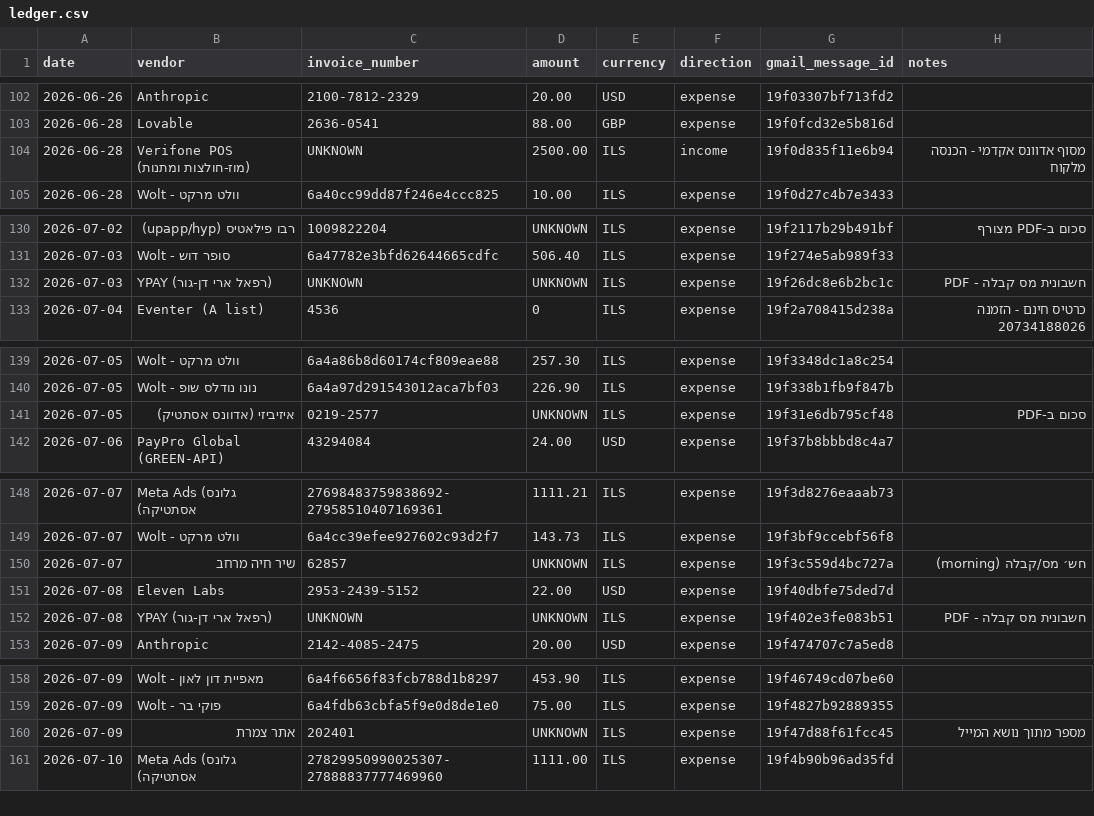
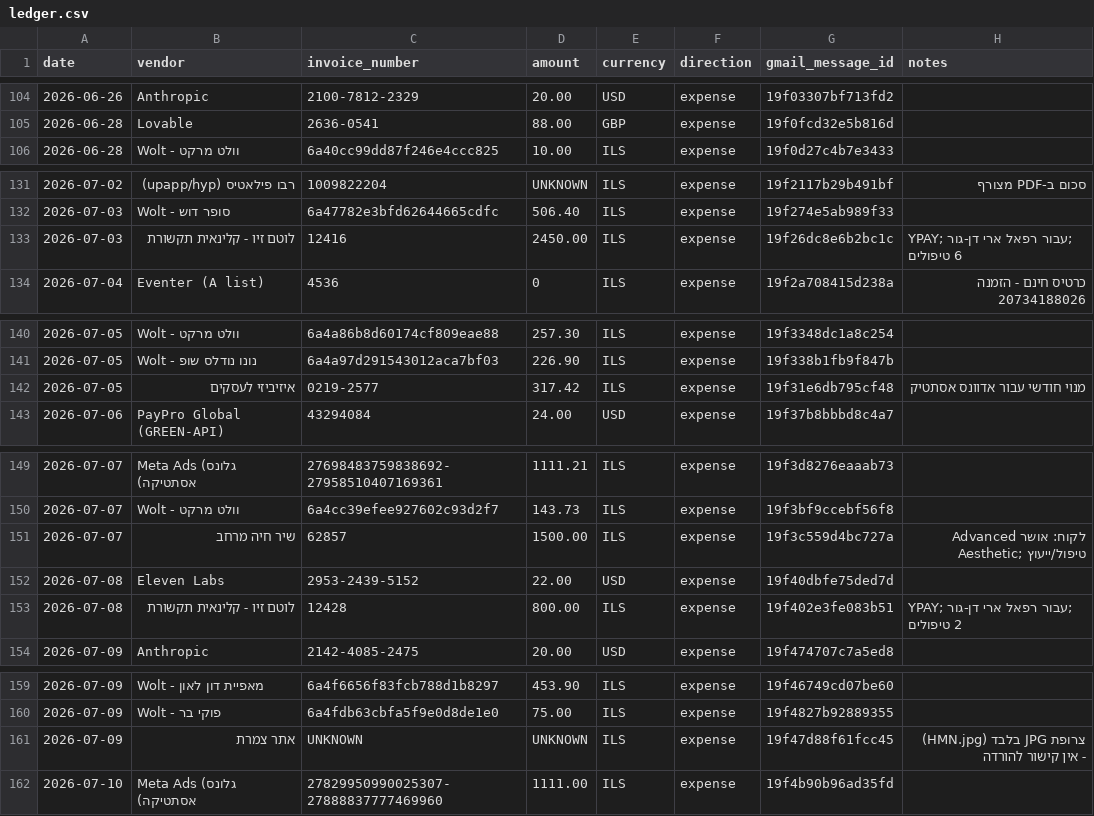
Before and after one commit to osherv55-ship-it/nanobanana-mcp, a CSV file: invoices/ledger.csv, drawn as a sheet; only a part is shown, gaps mark what is left out; the diff covers the shown part only.

```diff
--- a/invoices/ledger.csv
+++ b/invoices/ledger.csv
@@ -103,3 +105,2 @@ date,vendor,invoice_number,amount,currency,direction,gmail_message_id,notes
 2026-06-28,Lovable,2636-0541,88.00,GBP,expense,19f0fcd32e5b816d,
-2026-06-28,Verifone POS (מוז-חולצות ומתנות),UNKNOWN,2500.00,ILS,income,19f0d835f11e6b94,מסוף אדוונס אקדמי - הכנסה מלקוח
 2026-06-28,Wolt - וולט מרקט,6a40cc99dd87f246e4ccc825,10.00,ILS,expense,19f0d27c4b7e3433,
@@ -131,3 +132,3 @@ date,vendor,invoice_number,amount,currency,direction,gmail_message_id,notes
 2026-07-03,Wolt - סופר דוש,6a47782e3bfd62644665cdfc,506.40,ILS,expense,19f274e5ab989f33,
-2026-07-03,YPAY (רפאל ארי דן-גור),UNKNOWN,UNKNOWN,ILS,expense,19f26dc8e6b2bc1c,חשבונית מס קבלה - PDF
+2026-07-03,לוטם זיו - קלינאית תקשורת,12416,2450.00,ILS,expense,19f26dc8e6b2bc1c,YPAY; עבור רפאל ארי דן-גור; 6 טיפולים
 2026-07-04,Eventer (A list),4536,0,ILS,expense,19f2a708415d238a,כרטיס חינם - הזמנה 20734188026
@@ -140,3 +141,3 @@ date,vendor,invoice_number,amount,currency,direction,gmail_message_id,notes
 2026-07-05,Wolt - נונו נודלס שופ,6a4a97d291543012aca7bf03,226.90,ILS,expense,19f338b1fb9f847b,
-2026-07-05,איזיביזי (אדוונס אסתטיק),0219-2577,UNKNOWN,ILS,expense,19f31e6db795cf48,סכום ב-PDF
+2026-07-05,איזיביזי לעסקים,0219-2577,317.42,ILS,expense,19f31e6db795cf48,מנוי חודשי עבור אדוונס אסתטיק
 2026-07-06,PayPro Global (GREEN-API),43294084,24.00,USD,expense,19f37b8bbbd8c4a7,
@@ -149,5 +150,5 @@ date,vendor,invoice_number,amount,currency,direction,gmail_message_id,notes
 2026-07-07,Wolt - וולט מרקט,6a4cc39efee927602c93d2f7,143.73,ILS,expense,19f3bf9ccebf56f8,
-2026-07-07,שיר חיה מרחב,62857,UNKNOWN,ILS,expense,19f3c559d4bc727a,חש׳ מס/קבלה (morning)
+2026-07-07,שיר חיה מרחב,62857,1500.00,ILS,expense,19f3c559d4bc727a,לקוח: אושר Advanced Aesthetic; טיפול/ייעוץ
 2026-07-08,Eleven Labs,2953-2439-5152,22.00,USD,expense,19f40dbfe75ded7d,
-2026-07-08,YPAY (רפאל ארי דן-גור),UNKNOWN,UNKNOWN,ILS,expense,19f402e3fe083b51,חשבונית מס קבלה - PDF
+2026-07-08,לוטם זיו - קלינאית תקשורת,12428,800.00,ILS,expense,19f402e3fe083b51,YPAY; עבור רפאל ארי דן-גור; 2 טיפולים
 2026-07-09,Anthropic,2142-4085-2475,20.00,USD,expense,19f474707c7a5ed8,
@@ -159,3 +160,3 @@ date,vendor,invoice_number,amount,currency,direction,gmail_message_id,notes
 2026-07-09,Wolt - פוקי בר,6a4fdb63cbfa5f9e0d8de1e0,75.00,ILS,expense,19f4827b92889355,
-2026-07-09,אתר צמרת,202401,UNKNOWN,ILS,expense,19f47d88f61fcc45,מספר מתוך נושא המייל
+2026-07-09,אתר צמרת,UNKNOWN,UNKNOWN,ILS,expense,19f47d88f61fcc45,צרופת JPG בלבד (HMN.jpg) - אין קישור להורדה
 2026-07-10,Meta Ads (גלונס אסתטיקה),27829950990025307-27888837777469960,1111.00,ILS,expense,19f4b90b96ad35fd,
```
Also changed, not shown: 8 added rows, 6 removed rows and 21 edited cells elsewhere in this file.
